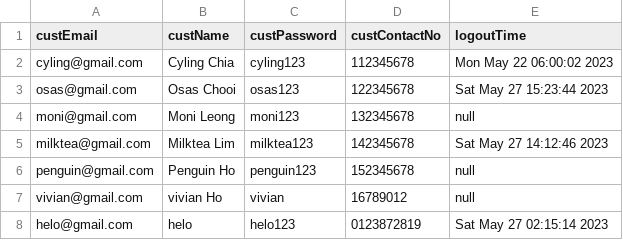
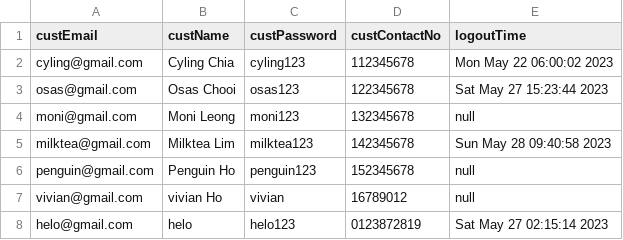
Before and after one commit to OsasChia/DSTR-Assignment, a CSV file: TURS/Customer.csv, drawn as a sheet.

```diff
--- a/TURS/Customer.csv
+++ b/TURS/Customer.csv
@@ -4,3 +4,3 @@ osas@gmail.com,Osas Chooi,osas123,122345678,Sat May 27 15:23:44 2023
 moni@gmail.com,Moni Leong,moni123,132345678,null
-milktea@gmail.com,Milktea Lim,milktea123,142345678,Sat May 27 14:12:46 2023
+milktea@gmail.com,Milktea Lim,milktea123,142345678,Sun May 28 09:40:58 2023
 penguin@gmail.com,Penguin Ho,penguin123,152345678,null
```
Also changed, not shown: TURS/Feedback.csv, 19 other files.
